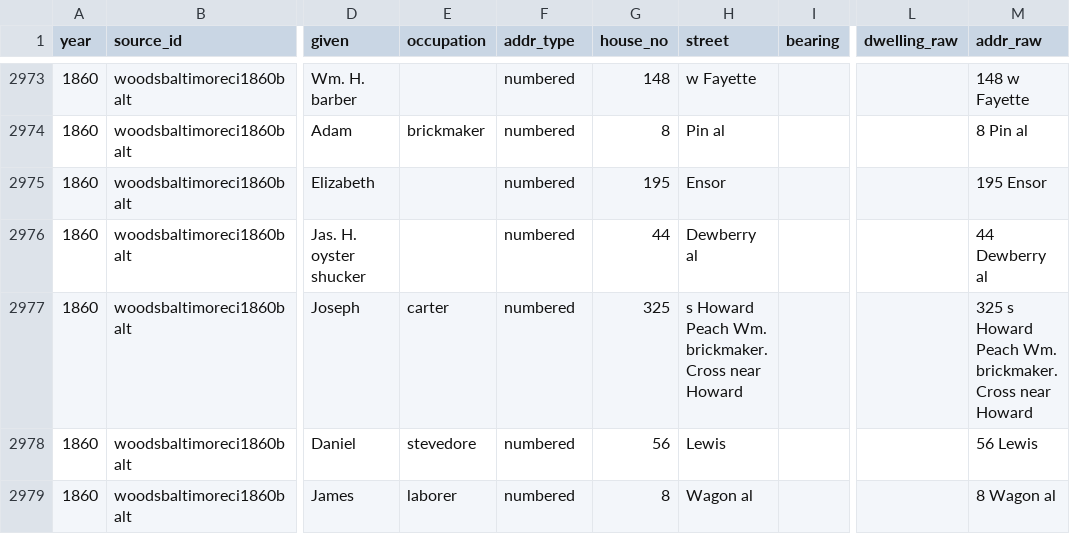
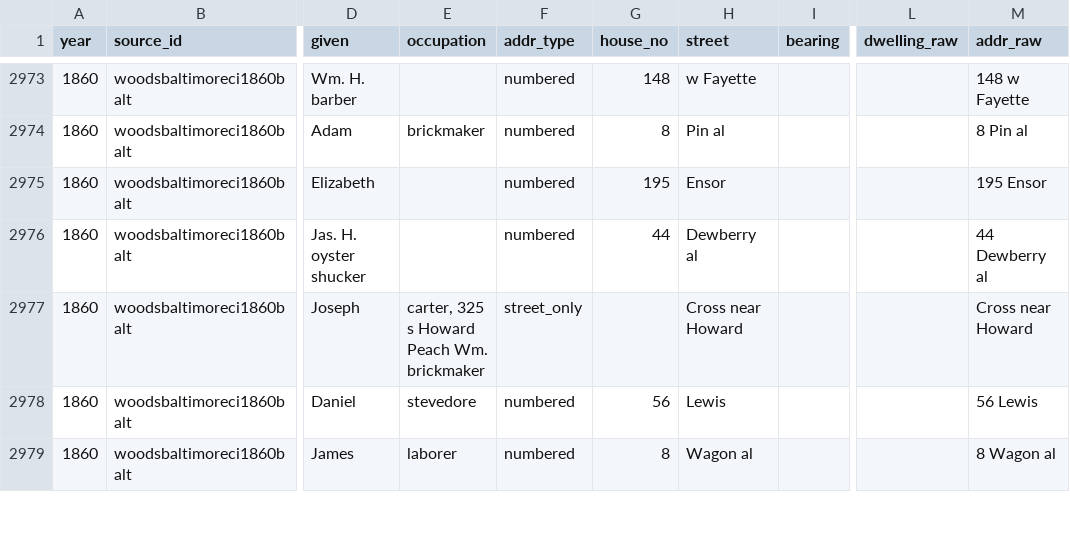
Before and after one commit to proflouishyman/black-baltimore-1860, a CSV file: data/work/woodsbaltimoreci1860balt_people.csv, drawn as a sheet; only a part is shown, gaps mark what is left out; the diff covers the shown part only; the diff names each change by its address in the sheet, - before the commit and + after, or states it on an @@ line.

```diff
--- a/data/work/woodsbaltimoreci1860balt_people.csv
+++ b/data/work/woodsbaltimoreci1860balt_people.csv
-E2977 (occupation): carter
+E2977 (occupation): carter, 325 s Howard Peach Wm. brickmaker
-F2977 (addr_type): numbered
+F2977 (addr_type): street_only
-G2977 (house_no): 325
+G2977 (house_no): (empty)
-H2977 (street): s Howard Peach Wm. brickmaker. Cross near Howard
+H2977 (street): Cross near Howard
-M2977 (addr_raw): 325 s Howard Peach Wm. brickmaker. Cross near Howard
+M2977 (addr_raw): Cross near Howard
```
Also changed, not shown: 63 edited cells elsewhere in this file, data/work/baltimoredirecto1822keen_people.csv, 15 other files.
